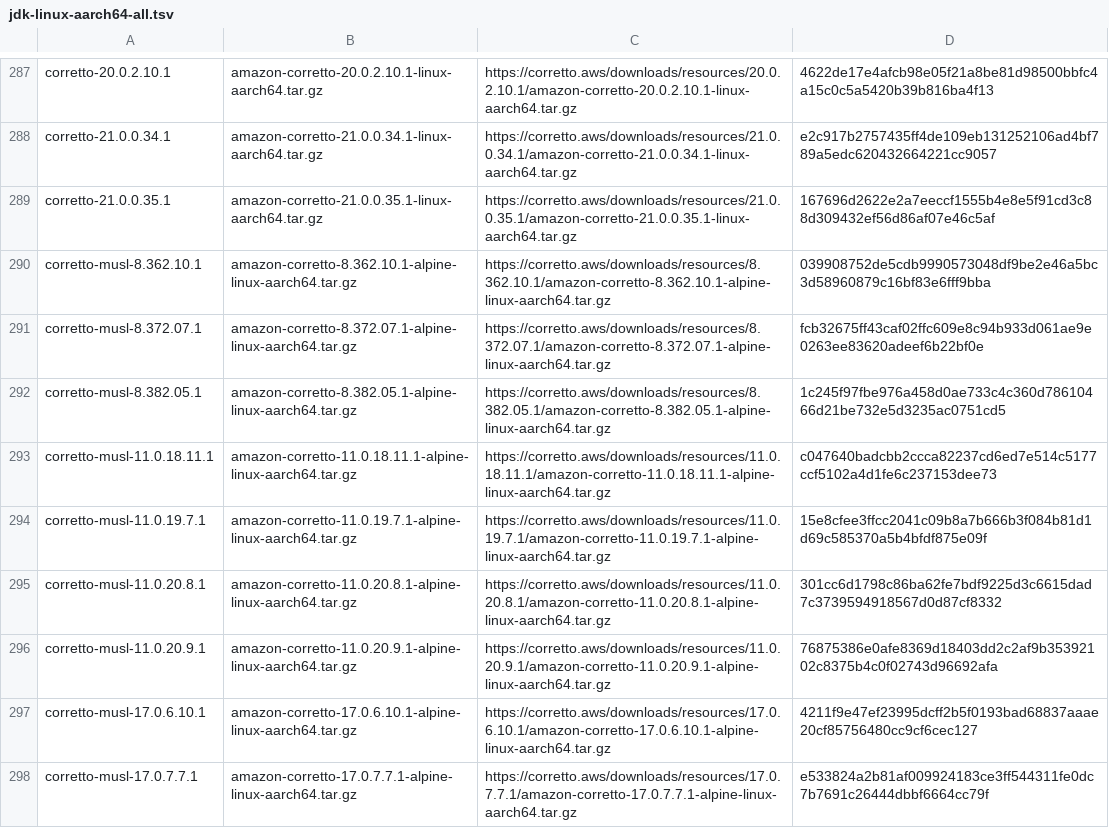
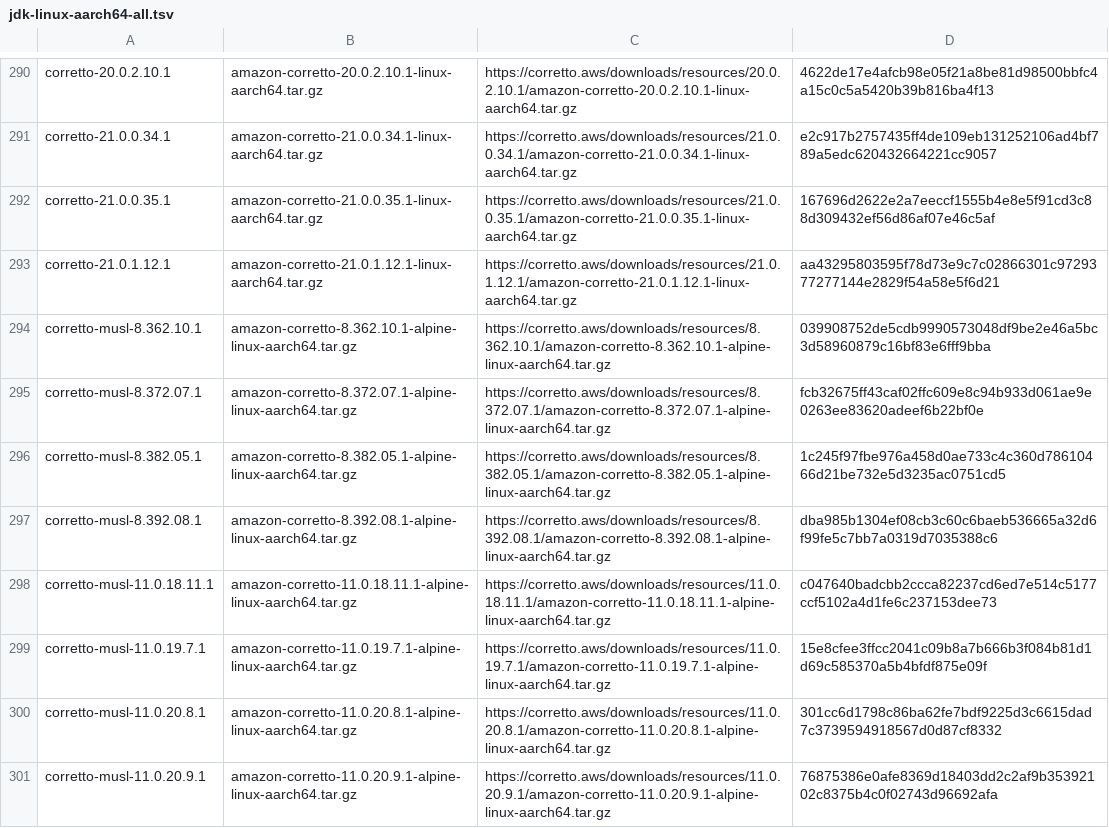
Before and after one commit to mise-plugins/rtx-java, a TSV file: data/jdk-linux-aarch64-all.tsv, drawn as a sheet; only a part is shown, gaps mark what is left out; the shorter side is filled out with more unchanged rows; the diff covers the shown part only; the diff names each change by its address in the sheet, - before the commit and + after, or states it on an @@ line.

```diff
--- a/data/jdk-linux-aarch64-all.tsv
+++ b/data/jdk-linux-aarch64-all.tsv
+row 293: corretto-21.0.1.12.1 | amazon-corretto-21.0.1.12.1-linux-aarch64.tar.gz | https://corretto.aws/downloads/resources/21.0.1.12.1/amazon-corretto-21.0.1.12.1-linux-aarch64.tar.gz | aa43295803595f78d73e9c7c02866301c9729377277144e2829f54a58e5f6d21
+row 297: corretto-musl-8.392.08.1 | amazon-corretto-8.392.08.1-alpine-linux-aarch64.tar.gz | https://corretto.aws/downloads/resources/8.392.08.1/amazon-corretto-8.392.08.1-alpine-linux-aarch64.tar.gz | dba985b1304ef08cb3c60c6baeb536665a32d6f99fe5c7bb7a0319d7035388c6
```
Also changed, not shown: 17 added rows elsewhere in this file, data/jdk-linux-aarch64-ga.tsv, data/jdk-linux-aarch64.tsv, 13 other files.
